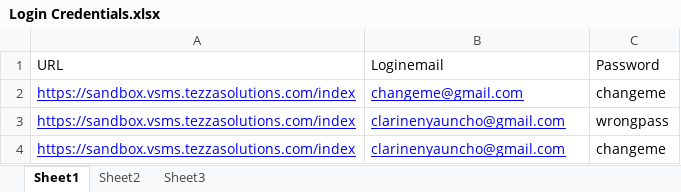
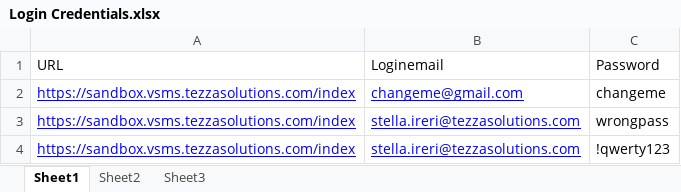
Before and after one commit to TezzaBusinessSolutions/VSMS-Test-Automation, an Excel workbook: Data Files/Login Credentials.xlsx, sheet Sheet1, drawn as a sheet; values as stored, in another font and other column widths than the file's, no borders; the diff names each change by its address in the sheet, - before the commit and + after, or states it on an @@ line.

Commit message:
update login credentials data file

```diff
--- a/Data Files/Login Credentials.xlsx (sheet Sheet1)
+++ b/Data Files/Login Credentials.xlsx (sheet Sheet1)
-B3:B4 (Loginemail): clarinenyauncho@gmail.com
+B3:B4 (Loginemail): stella.ireri@tezzasolutions.com
-C4 (Password): changeme
+C4 (Password): !qwerty123
```
Also changed, not shown: 1 other file.
